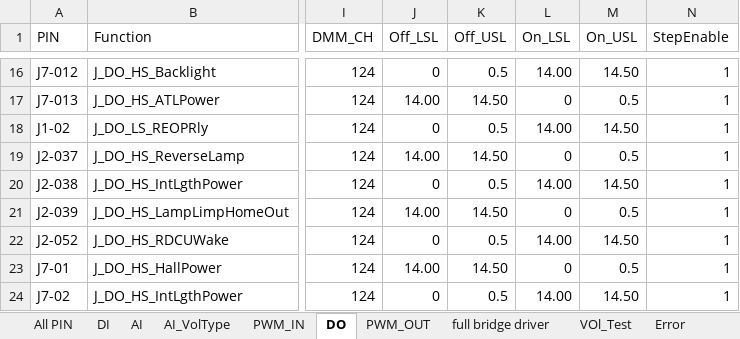
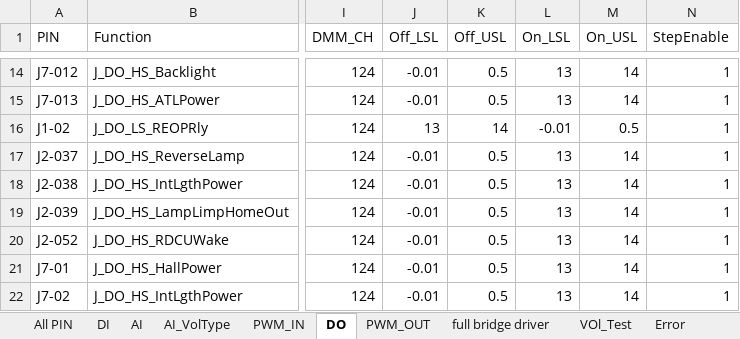
Before and after one commit to Fred-Guo0422/H93_LDCU_EOL_TESTER, an Excel workbook: ConfigFiles/H93_LDCU_V1.4_0327.xlsx, sheet DO, drawn as a sheet; only a part is shown, gaps mark what is left out; values as stored, in another font and other column widths than the file's, no cell formats; addresses are those after the commit; the diff covers the shown part only; the diff names each change by its address in the sheet, - before the commit and + after, or states it on an @@ line.

```diff
--- a/ConfigFiles/H93_LDCU_V1.4_0327.xlsx (sheet DO)
+++ b/ConfigFiles/H93_LDCU_V1.4_0327.xlsx (sheet DO)
-J14 (Off_LSL): 0
+J14 (Off_LSL): -0.01
-L14 (On_LSL): 14.00
+L14 (On_LSL): 13
-M14 (On_USL): 14.50
+M14 (On_USL): 14
-J15 (Off_LSL): 14.00
+J15 (Off_LSL): -0.01
-K15 (Off_USL): 14.50
+K15 (Off_USL): 0.5
-L15 (On_LSL): 0
+L15 (On_LSL): 13
-M15 (On_USL): 0.5
+M15 (On_USL): 14
-J16 (Off_LSL): 0
+J16 (Off_LSL): 13
-K16 (Off_USL): 0.5
+K16 (Off_USL): 14
-L16 (On_LSL): 14.00
+L16 (On_LSL): -0.01
-M16 (On_USL): 14.50
+M16 (On_USL): 0.5
-J17 (Off_LSL): 14.00
+J17 (Off_LSL): -0.01
-K17 (Off_USL): 14.50
+K17 (Off_USL): 0.5
-L17 (On_LSL): 0
+L17 (On_LSL): 13
-M17 (On_USL): 0.5
+M17 (On_USL): 14
-J18 (Off_LSL): 0
+J18 (Off_LSL): -0.01
-L18 (On_LSL): 14.00
+L18 (On_LSL): 13
-M18 (On_USL): 14.50
+M18 (On_USL): 14
-J19 (Off_LSL): 14.00
+J19 (Off_LSL): -0.01
-K19 (Off_USL): 14.50
+K19 (Off_USL): 0.5
-L19 (On_LSL): 0
+L19 (On_LSL): 13
-M19 (On_USL): 0.5
+M19 (On_USL): 14
-J20 (Off_LSL): 0
+J20 (Off_LSL): -0.01
-L20 (On_LSL): 14.00
+L20 (On_LSL): 13
-M20 (On_USL): 14.50
+M20 (On_USL): 14
-J21 (Off_LSL): 14.00
+J21 (Off_LSL): -0.01
-K21 (Off_USL): 14.50
+K21 (Off_USL): 0.5
-L21 (On_LSL): 0
+L21 (On_LSL): 13
-M21 (On_USL): 0.5
+M21 (On_USL): 14
-J22 (Off_LSL): 0
+J22 (Off_LSL): -0.01
-L22 (On_LSL): 14.00
+L22 (On_LSL): 13
-M22 (On_USL): 14.50
+M22 (On_USL): 14
```
Also changed, not shown: 1 added row, 2 removed rows and 166 edited cells elsewhere in this sheet, sheet DI, cell formats, charts or pictures, 11 other files.
